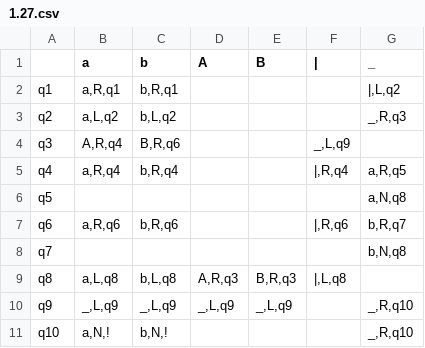
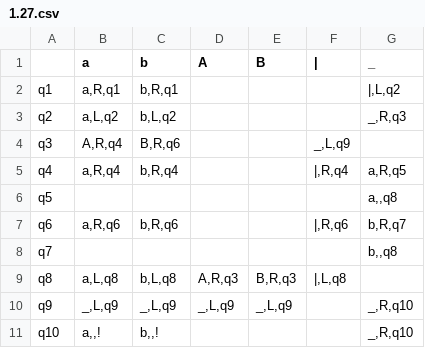
Before and after one commit to Ilya-Petrovich/IT_LR, a CSV file: LR1/1.27.csv, drawn as a sheet.

```diff
--- a/LR1/1.27.csv
+++ b/LR1/1.27.csv
@@ -5,7 +5,7 @@ q3;A,R,q4;B,R,q6;;;_,L,q9;
 q4;a,R,q4;b,R,q4;;;|,R,q4;a,R,q5
-q5;;;;;;a,N,q8
+q5;;;;;;a,,q8
 q6;a,R,q6;b,R,q6;;;|,R,q6;b,R,q7
-q7;;;;;;b,N,q8
+q7;;;;;;b,,q8
 q8;a,L,q8;b,L,q8;A,R,q3;B,R,q3;|,L,q8;
 q9;_,L,q9;_,L,q9;_,L,q9;_,L,q9;;_,R,q10
-q10;a,N,!;b,N,!;;;;_,R,q10
+q10;a,,!;b,,!;;;;_,R,q10
```
Also changed, not shown: LR1/1.22.csv, LR1/1.28.csv, 3 other files.
